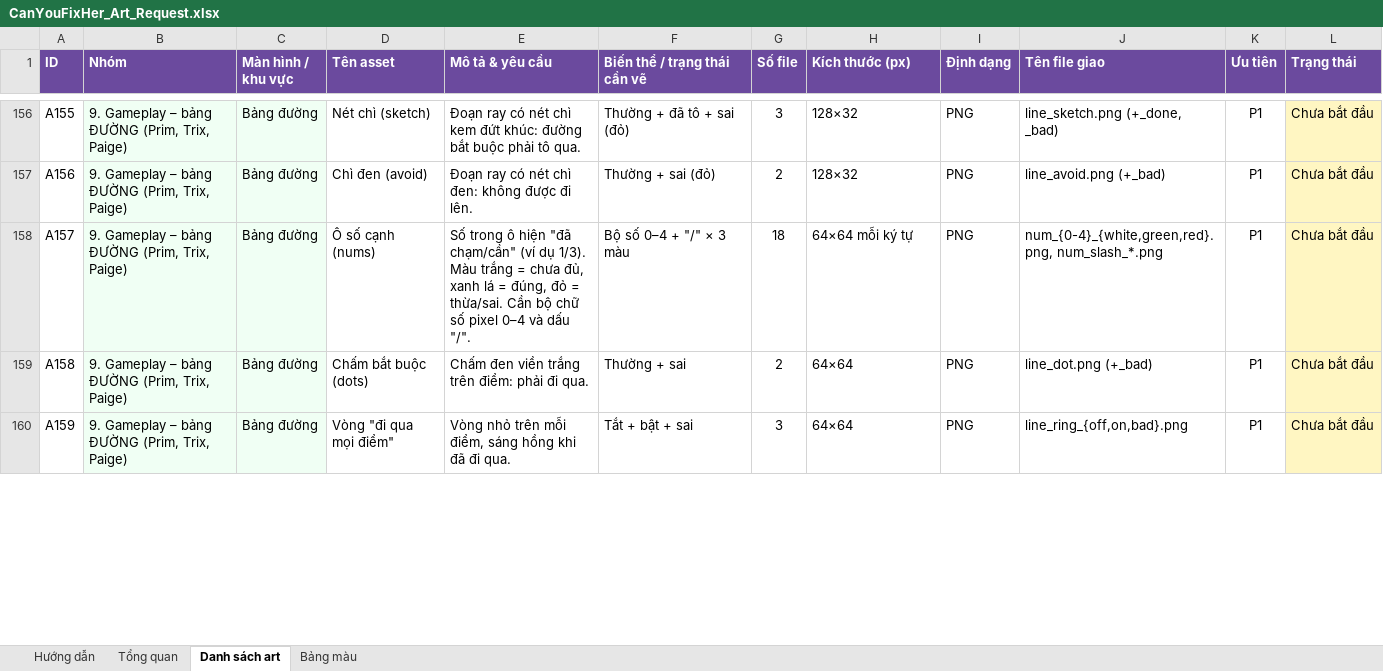
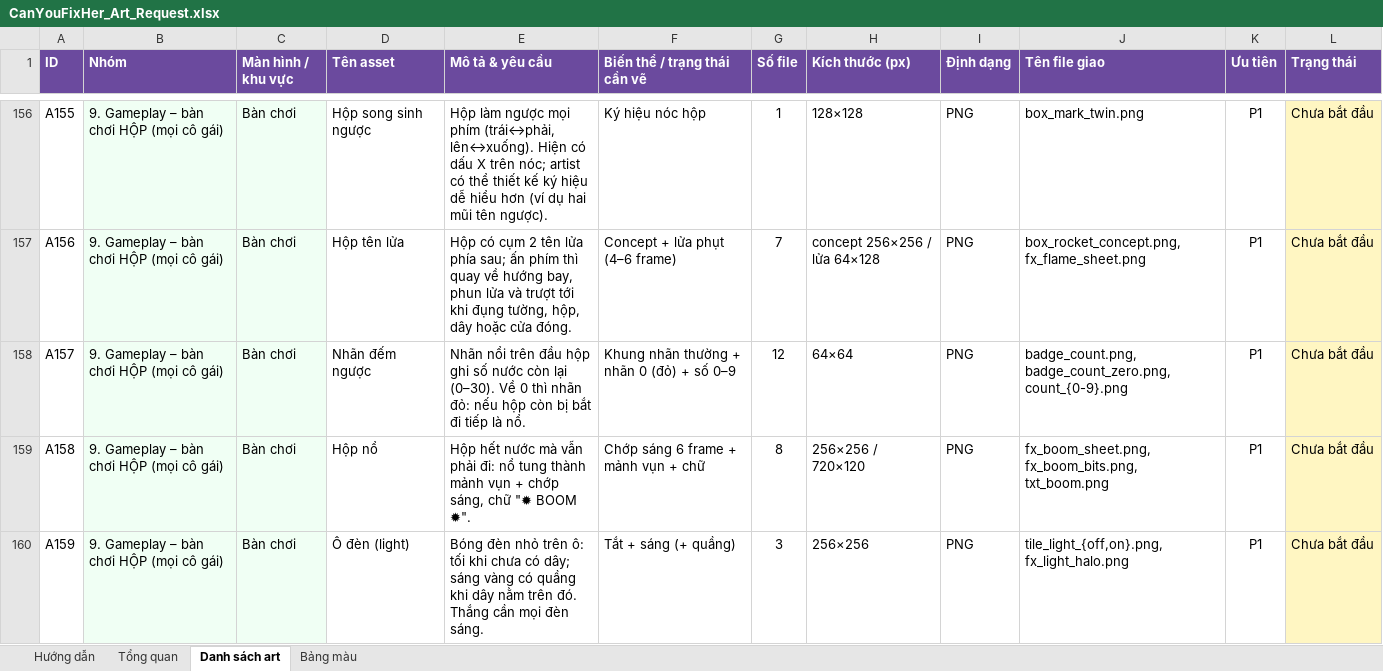
Before and after one commit to FeeVa2498/can-you-fix-her, an Excel workbook: docs/CanYouFixHer_Art_Request.xlsx, sheet Danh sách art, drawn as a sheet; only a part is shown, gaps mark what is left out; values as stored, in another font and other column widths than the file's, no borders; charts and pictures and conditional formats not drawn; the diff covers the shown part only; the diff names each change by its address in the sheet, - before the commit and + after, or states it on an @@ line.

```diff
--- a/docs/CanYouFixHer_Art_Request.xlsx (sheet Danh sách art)
+++ b/docs/CanYouFixHer_Art_Request.xlsx (sheet Danh sách art)
-B156:B160 (Nhóm): 9. Gameplay – bảng ĐƯỜNG (Prim, Trix, Paige)
+B156:B160 (Nhóm): 9. Gameplay – bàn chơi HỘP (mọi cô gái)
-C156:C160 (Màn hình / khu vực): Bảng đường
+C156:C160 (Màn hình / khu vực): Bàn chơi
-D156 (Tên asset): Nét chì (sketch)
+D156 (Tên asset): Hộp song sinh ngược
-E156 (Mô tả & yêu cầu): Đoạn ray có nét chì kem đứt khúc: đường bắt buộc phải tô qua.
+E156 (Mô tả & yêu cầu): Hộp làm ngược mọi phím (trái↔phải, lên↔xuống). Hiện có dấu X trên nóc; artist có thể thiết kế ký hiệu dễ hiểu hơn (ví dụ hai mũi tên ngược).
-F156 (Biến thể / trạng thái cần vẽ): Thường + đã tô + sai (đỏ)
+F156 (Biến thể / trạng thái cần vẽ): Ký hiệu nóc hộp
-G156 (Số file): 3
+G156 (Số file): 1
-H156 (Kích thước (px)): 128×32
+H156 (Kích thước (px)): 128×128
-J156 (Tên file giao): line_sketch.png (+_done, _bad)
+J156 (Tên file giao): box_mark_twin.png
-D157 (Tên asset): Chì đen (avoid)
+D157 (Tên asset): Hộp tên lửa
-E157 (Mô tả & yêu cầu): Đoạn ray có nét chì đen: không được đi lên.
+E157 (Mô tả & yêu cầu): Hộp có cụm 2 tên lửa phía sau; ấn phím thì quay về hướng bay, phun lửa và trượt tới khi đụng tường, hộp, dây hoặc cửa đóng.
-F157 (Biến thể / trạng thái cần vẽ): Thường + sai (đỏ)
+F157 (Biến thể / trạng thái cần vẽ): Concept + lửa phụt (4–6 frame)
-G157 (Số file): 2
+G157 (Số file): 7
-H157 (Kích thước (px)): 128×32
+H157 (Kích thước (px)): concept 256×256 / lửa 64×128
-J157 (Tên file giao): line_avoid.png (+_bad)
+J157 (Tên file giao): box_rocket_concept.png, fx_flame_sheet.png
-D158 (Tên asset): Ô số cạnh (nums)
+D158 (Tên asset): Nhãn đếm ngược
-E158 (Mô tả & yêu cầu): Số trong ô hiện "đã chạm/cần" (ví dụ 1/3). Màu trắng = chưa đủ, xanh lá = đúng, đỏ = thừa/sai. Cần bộ chữ số pixel 0–4 và dấu "/".
+E158 (Mô tả & yêu cầu): Nhãn nổi trên đầu hộp ghi số nước còn lại (0–30). Về 0 thì nhãn đỏ: nếu hộp còn bị bắt đi tiếp là nổ.
-F158 (Biến thể / trạng thái cần vẽ): Bộ số 0–4 + "/" × 3 màu
+F158 (Biến thể / trạng thái cần vẽ): Khung nhãn thường + nhãn 0 (đỏ) + số 0–9
-G158 (Số file): 18
+G158 (Số file): 12
-H158 (Kích thước (px)): 64×64 mỗi ký tự
+H158 (Kích thước (px)): 64×64
-J158 (Tên file giao): num_{0-4}_{white,green,red}.png, num_slash_*.png
+J158 (Tên file giao): badge_count.png, badge_count_zero.png, count_{0-9}.png
-D159 (Tên asset): Chấm bắt buộc (dots)
+D159 (Tên asset): Hộp nổ
-E159 (Mô tả & yêu cầu): Chấm đen viền trắng trên điểm: phải đi qua.
+E159 (Mô tả & yêu cầu): Hộp hết nước mà vẫn phải đi: nổ tung thành mảnh vụn + chớp sáng, chữ "✹ BOOM ✹".
-F159 (Biến thể / trạng thái cần vẽ): Thường + sai
+F159 (Biến thể / trạng thái cần vẽ): Chớp sáng 6 frame + mảnh vụn + chữ
-G159 (Số file): 2
+G159 (Số file): 8
-H159 (Kích thước (px)): 64×64
+H159 (Kích thước (px)): 256×256 / 720×120
-J159 (Tên file giao): line_dot.png (+_bad)
+J159 (Tên file giao): fx_boom_sheet.png, fx_boom_bits.png, txt_boom.png
-D160 (Tên asset): Vòng "đi qua mọi điểm"
+D160 (Tên asset): Ô đèn (light)
-E160 (Mô tả & yêu cầu): Vòng nhỏ trên mỗi điểm, sáng hồng khi đã đi qua.
+E160 (Mô tả & yêu cầu): Bóng đèn nhỏ trên ô: tối khi chưa có dây; sáng vàng có quầng khi dây nằm trên đó. Thắng cần mọi đèn sáng.
-F160 (Biến thể / trạng thái cần vẽ): Tắt + bật + sai
+F160 (Biến thể / trạng thái cần vẽ): Tắt + sáng (+ quầng)
-H160 (Kích thước (px)): 64×64
+H160 (Kích thước (px)): 256×256
-J160 (Tên file giao): line_ring_{off,on,bad}.png
+J160 (Tên file giao): tile_light_{off,on}.png, fx_light_halo.png
```
Also changed, not shown: 8 removed rows, 282 edited cells and cell formats elsewhere in this sheet, sheet Tổng quan, sheet Bảng màu, charts or pictures, 13 other files.
